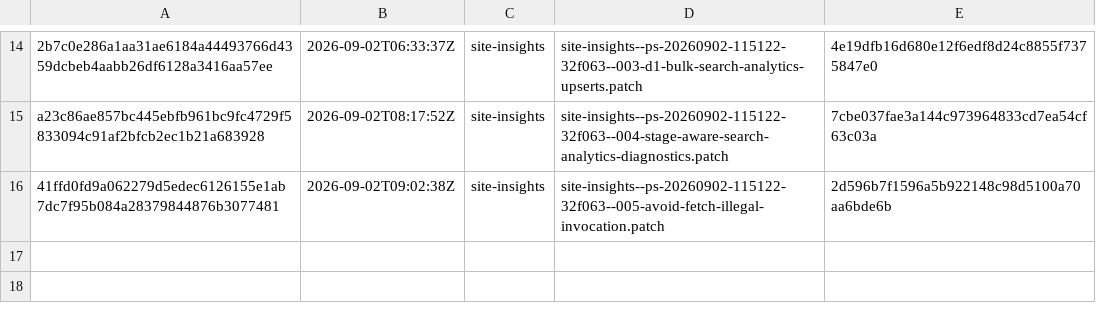
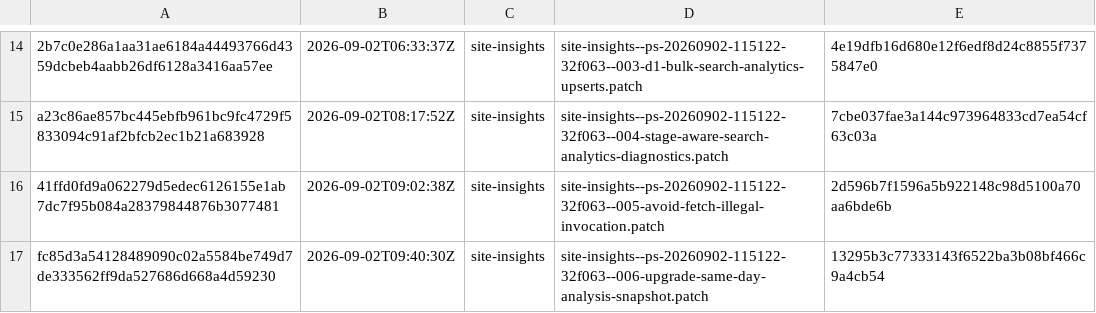
Before and after one commit to orgfrozen/site-insights, a TSV file: .patch-sync/applied-patches.tsv, drawn as a sheet; only a part is shown, gaps mark what is left out; the diff names each change by its address in the sheet, - before the commit and + after, or states it on an @@ line.

Commit message:
chore: record applied delivery fc85d3a54128

```diff
--- a/.patch-sync/applied-patches.tsv
+++ b/.patch-sync/applied-patches.tsv
+row 17: fc85d3a54128489090c02a5584be749d7de333562ff9da527686d668a4d59230 | 2026-09-02T09:40:30Z | site-insights | site-insights--ps-20260902-115122-32f063--006-upgrade-same-day-analysis-snapshot.patch | 13295b3c77333143f6522ba3b08bf466c9a4cb54
```
